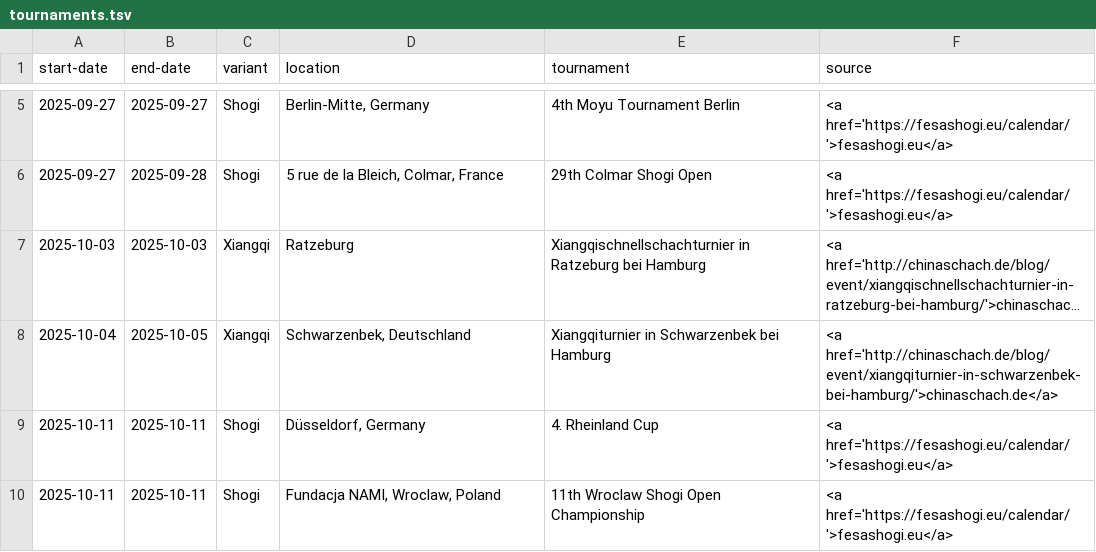
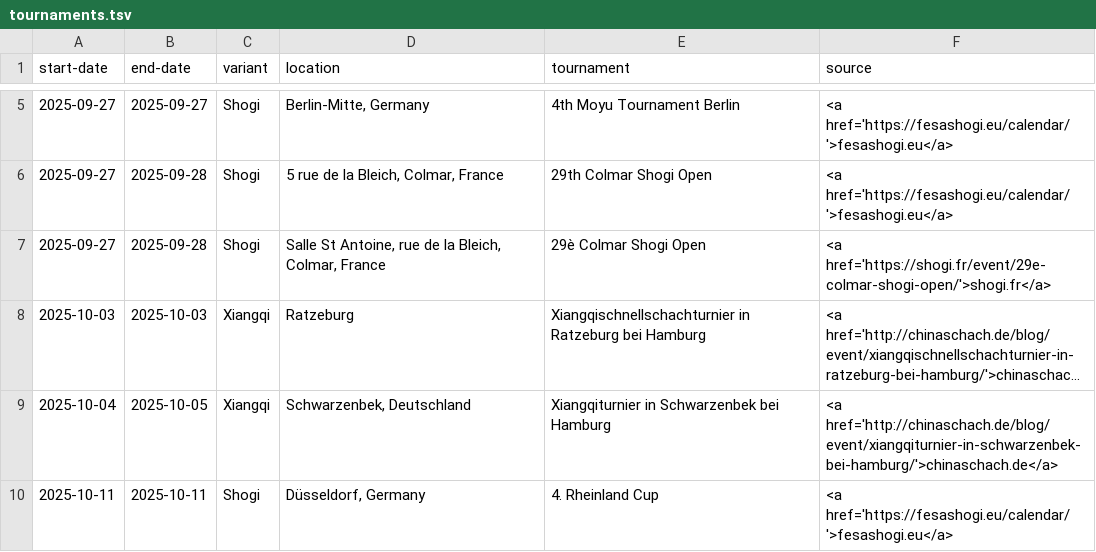
Before and after one commit to chess-variants/chess-variants.github.io, a TSV file: _data/tournaments.tsv, drawn as a sheet; only a part is shown, gaps mark what is left out; the shorter side is filled out with more unchanged rows; long unchanged cells end in …; the diff names each change by its address in the sheet, - before the commit and + after, or states it on an @@ line.

```diff
--- a/_data/tournaments.tsv
+++ b/_data/tournaments.tsv
+row 7: 2025-09-27 | 2025-09-28 | Shogi | Salle St Antoine, rue de la Bleich, Colmar, France | 29è Colmar Shogi Open | <a href='https://shogi.fr/event/29e-colmar-shogi-open/'>shogi.fr</a>
```
